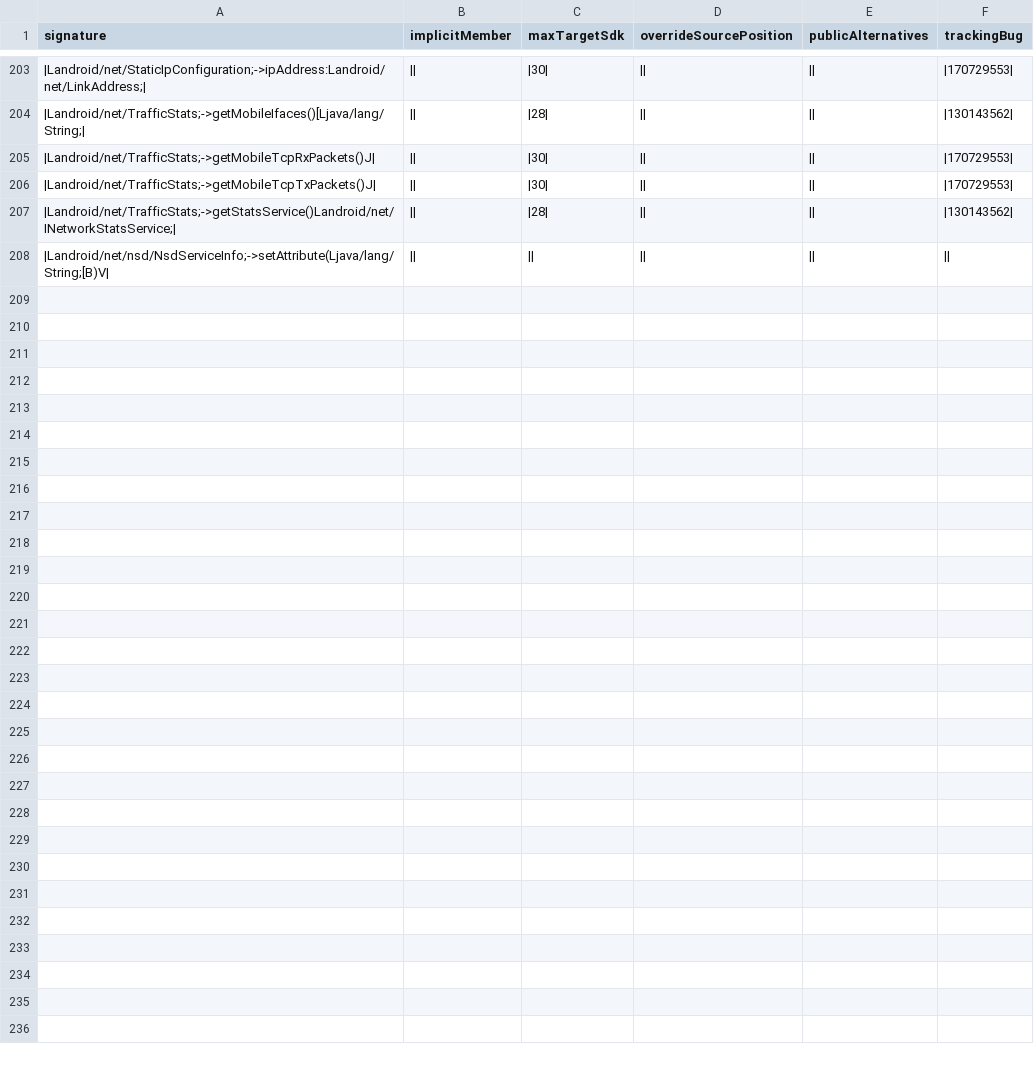
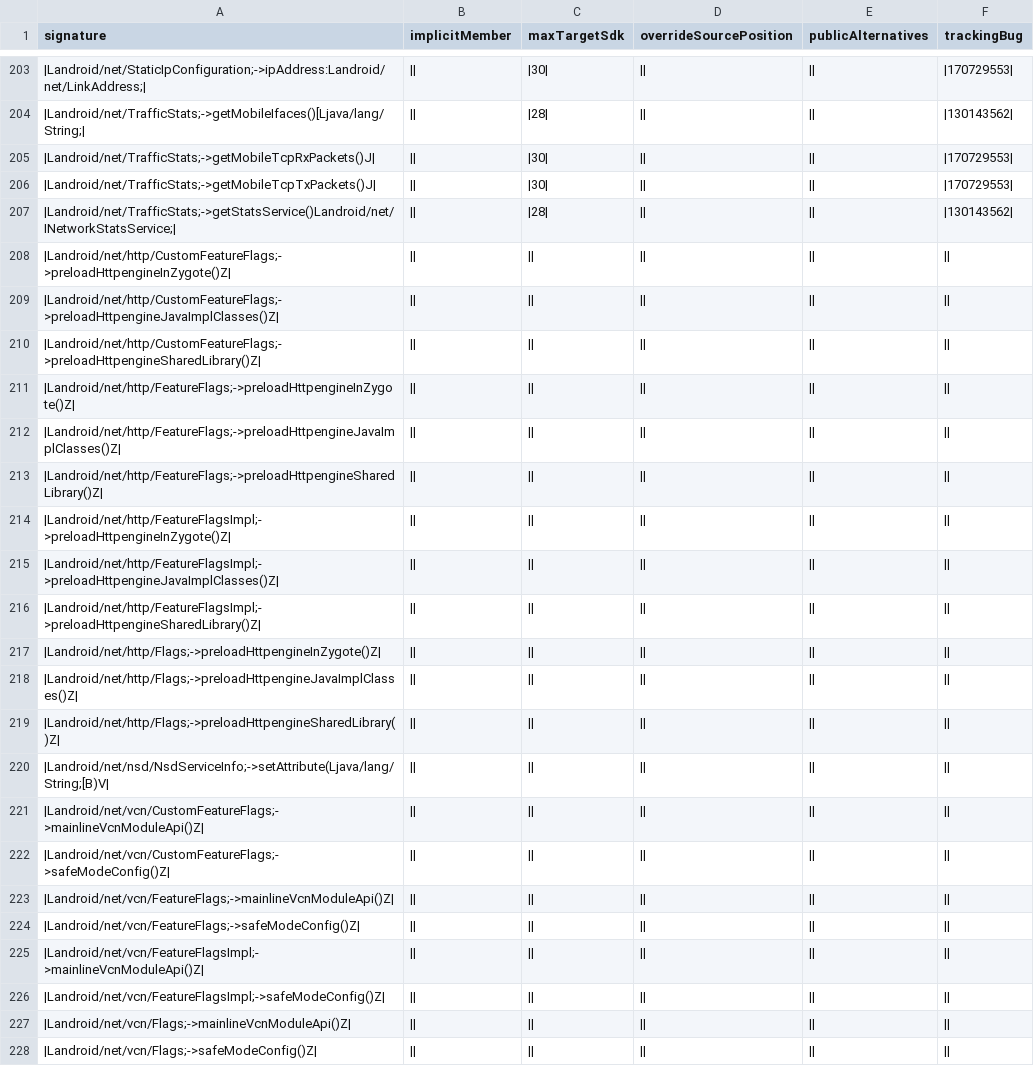
Before and after one commit to CodeLinaro-mirror/la_platform_prebuilts_module_sdk_Connectivity, a CSV file: current/hiddenapi/metadata.csv, drawn as a sheet; only a part is shown, gaps mark what is left out; the diff names each change by its address in the sheet, - before the commit and + after, or states it on an @@ line.

```diff
--- a/current/hiddenapi/metadata.csv
+++ b/current/hiddenapi/metadata.csv
+row 208: |Landroid/net/http/CustomFeatureFlags;->preloadHttpengineInZygote()Z
+row 209: |Landroid/net/http/CustomFeatureFlags;->preloadHttpengineJavaImplClasses()Z
+row 210: |Landroid/net/http/CustomFeatureFlags;->preloadHttpengineSharedLibrary()Z
+row 211: |Landroid/net/http/FeatureFlags;->preloadHttpengineInZygote()Z
+row 212: |Landroid/net/http/FeatureFlags;->preloadHttpengineJavaImplClasses()Z
+row 213: |Landroid/net/http/FeatureFlags;->preloadHttpengineSharedLibrary()Z
+row 214: |Landroid/net/http/FeatureFlagsImpl;->preloadHttpengineInZygote()Z
+row 215: |Landroid/net/http/FeatureFlagsImpl;->preloadHttpengineJavaImplClasses()Z
+row 216: |Landroid/net/http/FeatureFlagsImpl;->preloadHttpengineSharedLibrary()Z
+row 217: |Landroid/net/http/Flags;->preloadHttpengineInZygote()Z
+row 218: |Landroid/net/http/Flags;->preloadHttpengineJavaImplClasses()Z
+row 219: |Landroid/net/http/Flags;->preloadHttpengineSharedLibrary()Z
+row 221: |Landroid/net/vcn/CustomFeatureFlags;->mainlineVcnModuleApi()Z
+row 222: |Landroid/net/vcn/CustomFeatureFlags;->safeModeConfig()Z
+row 223: |Landroid/net/vcn/FeatureFlags;->mainlineVcnModuleApi()Z
+row 224: |Landroid/net/vcn/FeatureFlags;->safeModeConfig()Z
+row 225: |Landroid/net/vcn/FeatureFlagsImpl;->mainlineVcnModuleApi()Z
+row 226: |Landroid/net/vcn/FeatureFlagsImpl;->safeModeConfig()Z
+row 227: |Landroid/net/vcn/Flags;->mainlineVcnModuleApi()Z
+row 228: |Landroid/net/vcn/Flags;->safeModeConfig()Z
```
Also changed, not shown: current/hiddenapi/annotation-flags.csv, current/hiddenapi/filtered-flags.csv, 26 other files.
